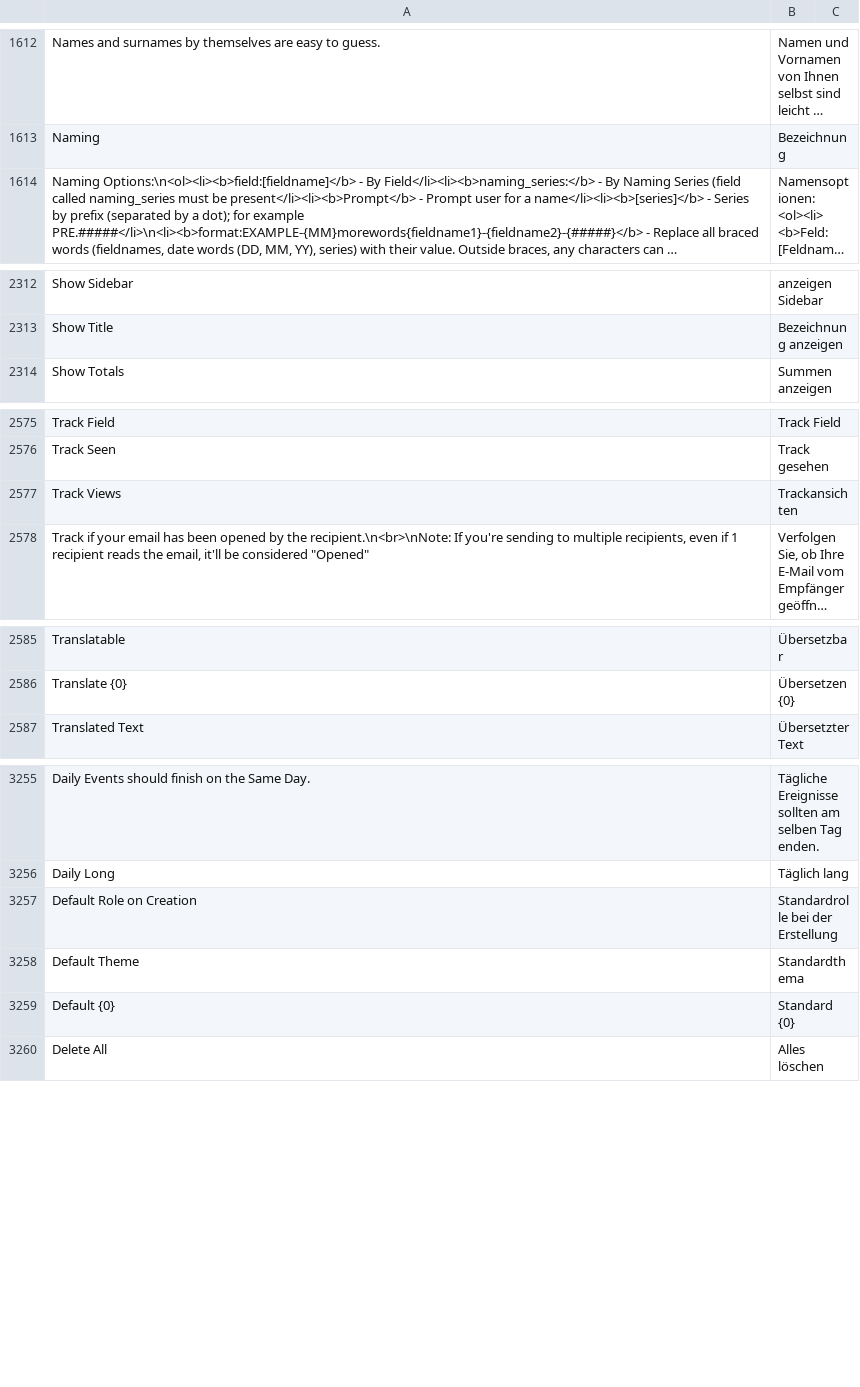
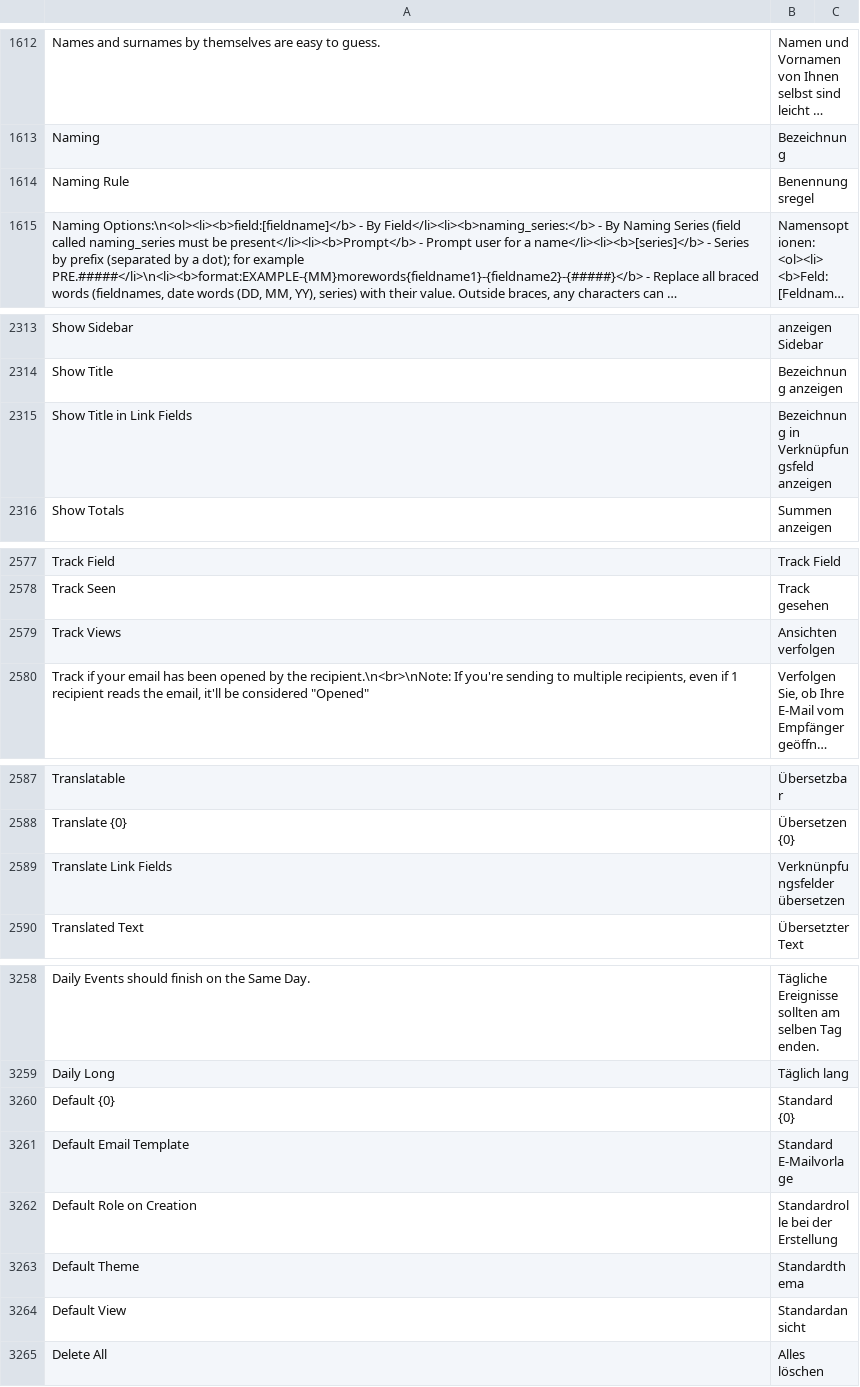
Before and after one commit to experiments001/frappe-sqlite, a CSV file: frappe/translations/de.csv, drawn as a sheet; only a part is shown, gaps mark what is left out; long unchanged cells end in …; addresses are those after the commit; the diff names each change by its address in the sheet, - before the commit and + after, or states it on an @@ line.

Commit message:
chore: update de translations (#20341)
added translations for new fields (v14)

```diff
--- a/frappe/translations/de.csv
+++ b/frappe/translations/de.csv
+row 1614: Naming Rule | Benennungsregel
+row 2315: Show Title in Link Fields | Bezeichnung in Verknüpfungsfeld anzeigen
-B2579: Trackansichten
+B2579: Ansichten verfolgen
+row 2589: Translate Link Fields | Verknünpfungsfelder übersetzen
@@ row 3259 moved to row 3260: Default {0} @@
+row 3261: Default Email Template | Standard E-Mailvorlage
+row 3264: Default View | Standardansicht
```
